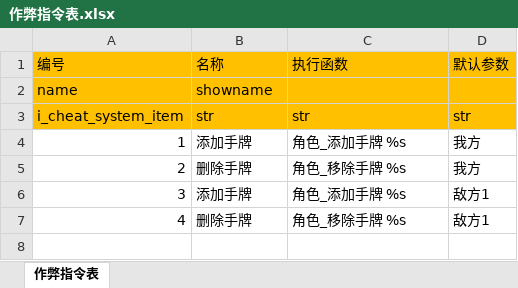
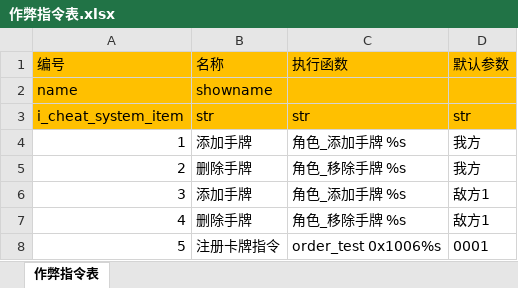
Before and after one commit to zpcpi/SZ-Hearth-Stone, an Excel workbook: excel/作弊指令表.xlsx, sheet 作弊指令表, drawn as a sheet; values as stored, in another font and other column widths than the file's, no borders; the diff names each change by its address in the sheet, - before the commit and + after, or states it on an @@ line.

```diff
--- a/excel/作弊指令表.xlsx (sheet 作弊指令表)
+++ b/excel/作弊指令表.xlsx (sheet 作弊指令表)
+row 8: 5 | 注册卡牌指令 | order_test 0x1006%s | 0001
```
Also changed, not shown: 8 other files.
